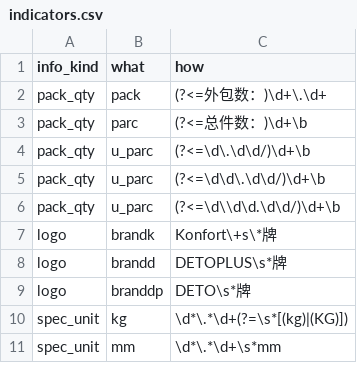
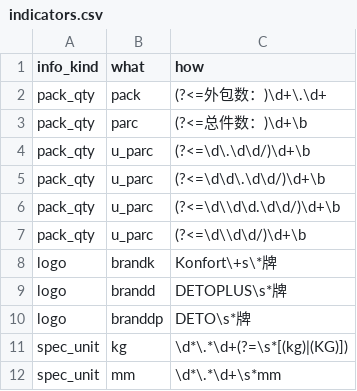
Before and after one commit to ahjun001/project_automatic_pkg_requests, a CSV file: common/indicators.csv, drawn as a sheet; only a part is shown; the diff names each change by its address in the sheet, - before the commit and + after, or states it on an @@ line.

Commit message:
16:01

```diff
--- a/common/indicators.csv
+++ b/common/indicators.csv
+row 7: pack_qty | u_parc | (?<=\d\\d\d/)\d+\b
```
